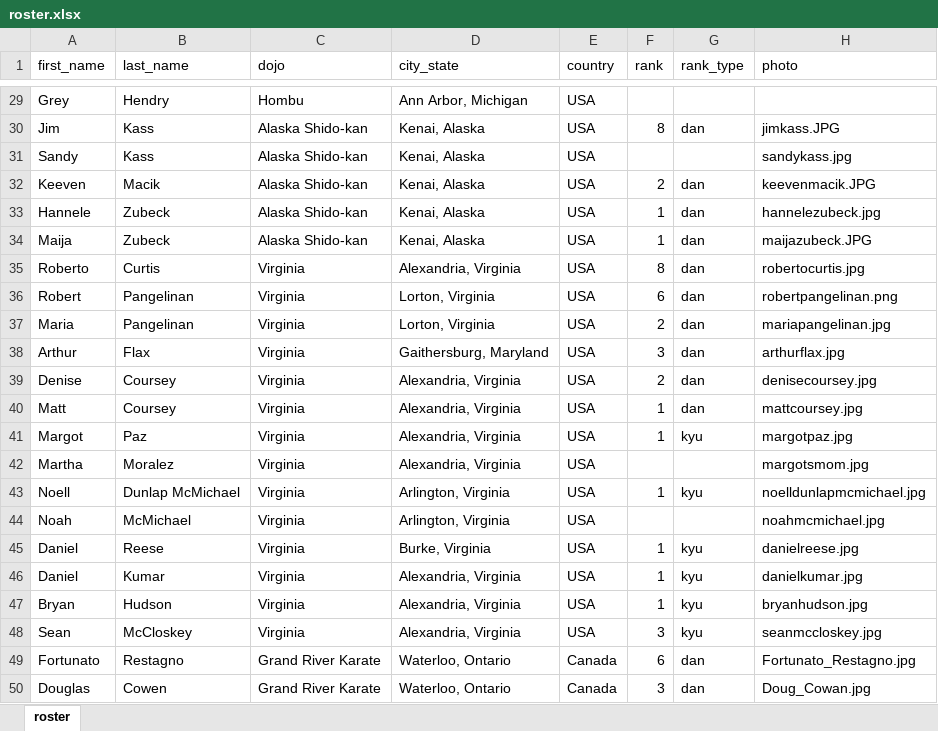
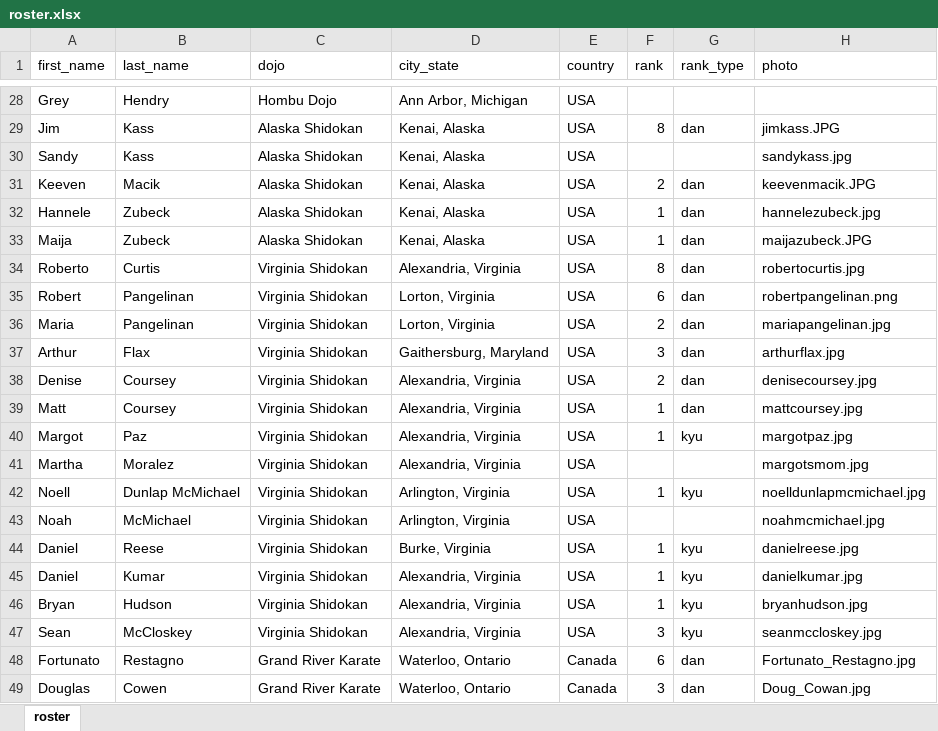
Before and after one commit to hendryau/ihadojo.com, an Excel workbook: src/assets/tookachi/roster.xlsx, sheet roster, drawn as a sheet; only a part is shown, gaps mark what is left out; values as stored, in another font and other column widths than the file's, no borders; addresses are those after the commit; the diff covers the shown part only; the diff names each change by its address in the sheet, - before the commit and + after, or states it on an @@ line.

```diff
--- a/src/assets/tookachi/roster.xlsx (sheet roster)
+++ b/src/assets/tookachi/roster.xlsx (sheet roster)
-C28 (dojo): Hombu
+C28 (dojo): Hombu Dojo
-C29:C33 (dojo): Alaska Shido-kan
+C29:C33 (dojo): Alaska Shidokan
-C34:C47 (dojo): Virginia
+C34:C47 (dojo): Virginia Shidokan
```
Also changed, not shown: 14 added rows, 1 removed row and 67 edited cells elsewhere in this sheet, 26 other files.
